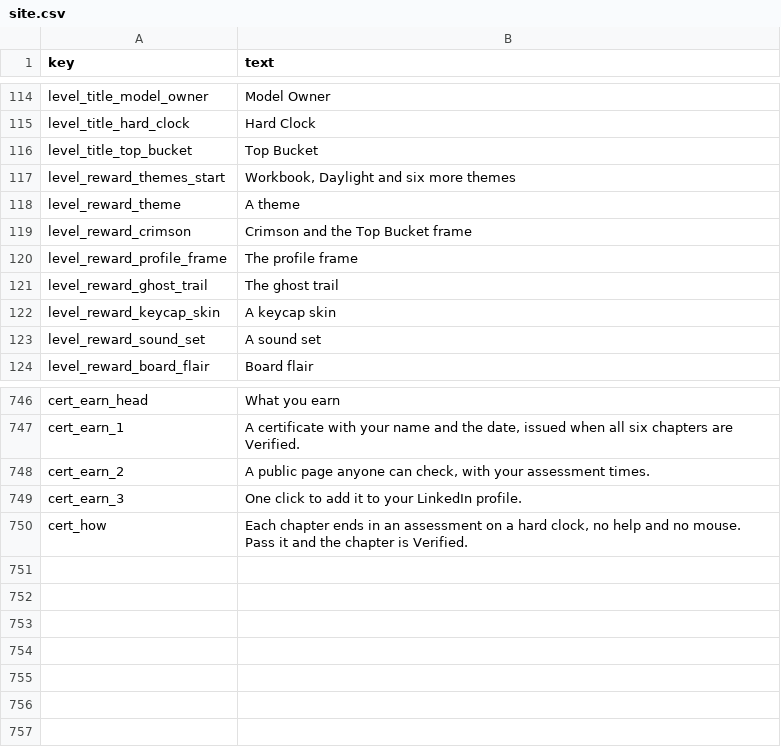
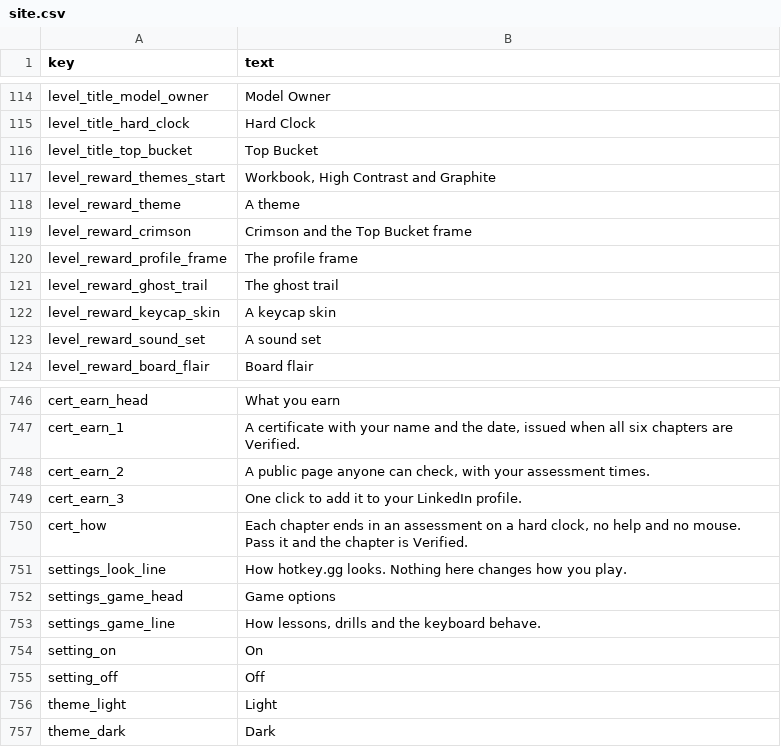
Before and after one commit to rathunter69/Hotkey.gg, a CSV file: app2/content/copy/site.csv, drawn as a sheet; only a part is shown, gaps mark what is left out.

```diff
--- a/app2/content/copy/site.csv
+++ b/app2/content/copy/site.csv
@@ -116,3 +116,3 @@ level_title_hard_clock,Hard Clock
 level_title_top_bucket,Top Bucket
-level_reward_themes_start,"Workbook, Daylight and six more themes"
+level_reward_themes_start,"Workbook, High Contrast and Graphite"
 level_reward_theme,A theme
@@ -750 +750,8 @@ cert_earn_3,One click to add it to your LinkedIn profile.
 cert_how,"Each chapter ends in an assessment on a hard clock, no help and no mouse. Pass it and the chapter is Verified."
+settings_look_line,How hotkey.gg looks. Nothing here changes how you play.
+settings_game_head,Game options
+settings_game_line,"How lessons, drills and the keyboard behave."
+setting_on,On
+setting_off,Off
+theme_light,Light
+theme_dark,Dark
```
Also changed, not shown: 11 other files.
